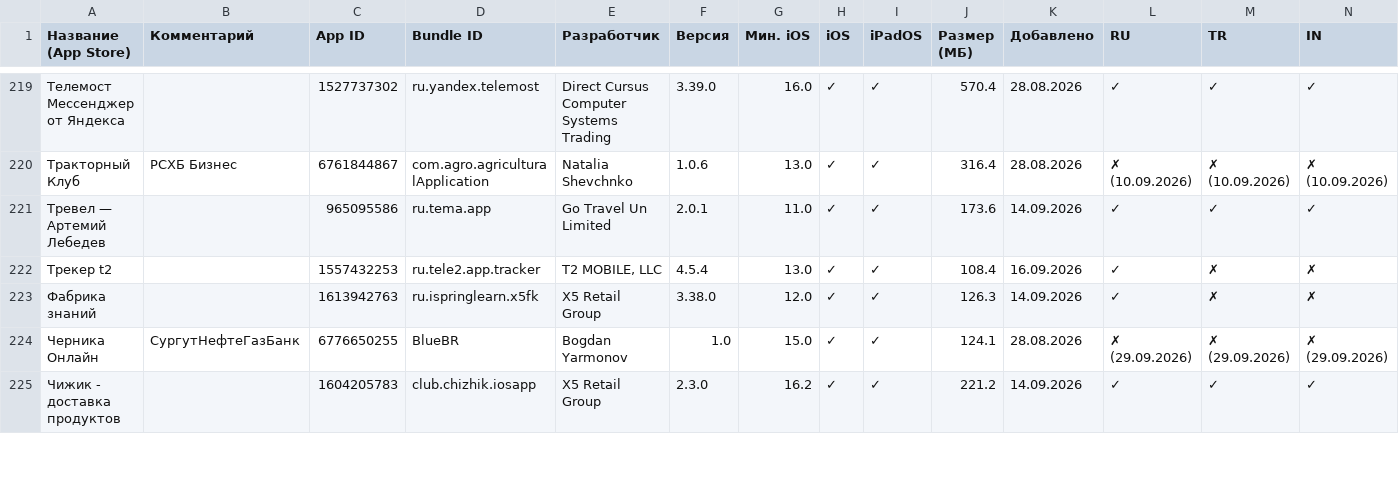
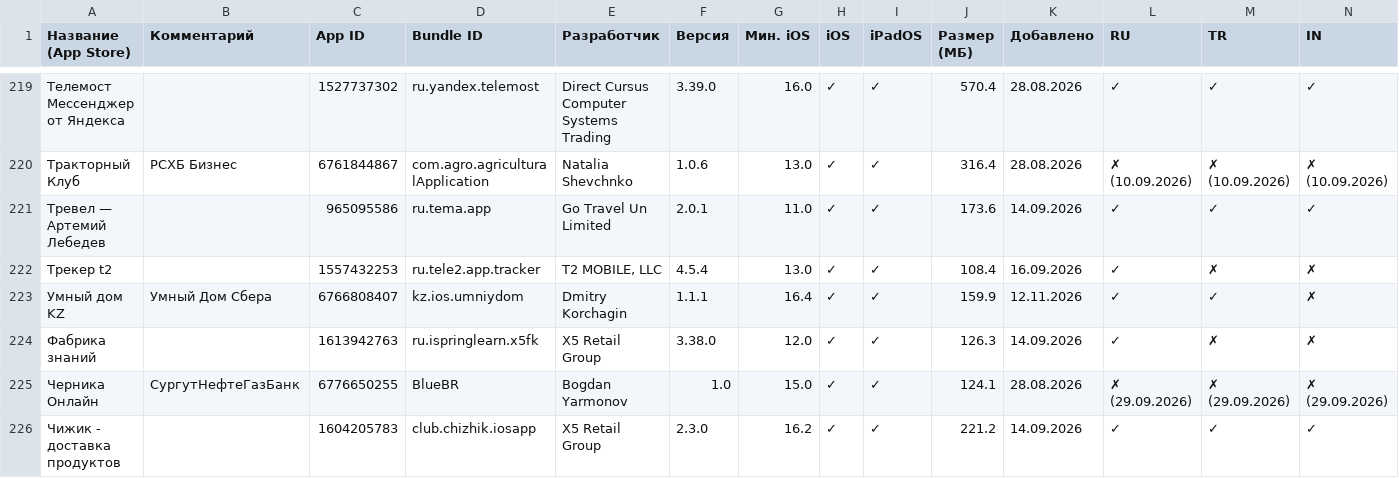
Before and after one commit to nncat01/app-store-checker, a CSV file: apps.csv, drawn as a sheet; only a part is shown, gaps mark what is left out; rows hold the shown columns only; the diff names each change by its address in the sheet, - before the commit and + after, or states it on an @@ line.

```diff
--- a/apps.csv
+++ b/apps.csv
+row 223: Умный дом KZ | Умный Дом Сбера | 6766808407 | kz.ios.umniydom | Dmitry Korchagin | 1.1.1 | 16.4 | ✓ | ✓ | 159.9 | 12.11.2026 | ✓ | ✓ | ✗
```
